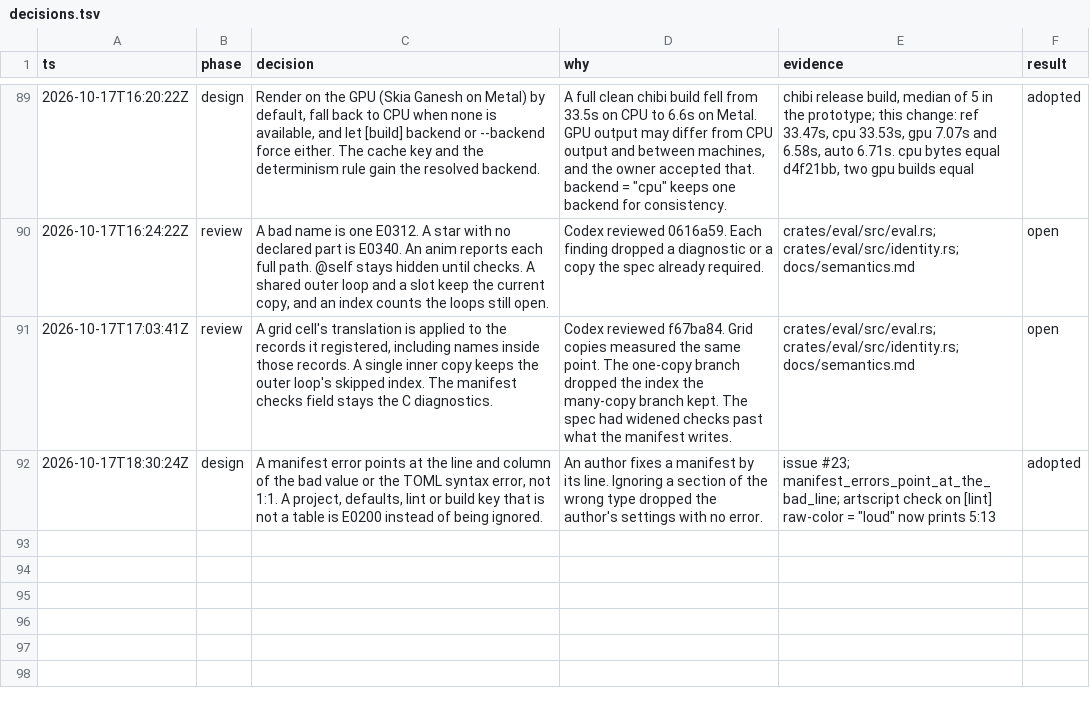
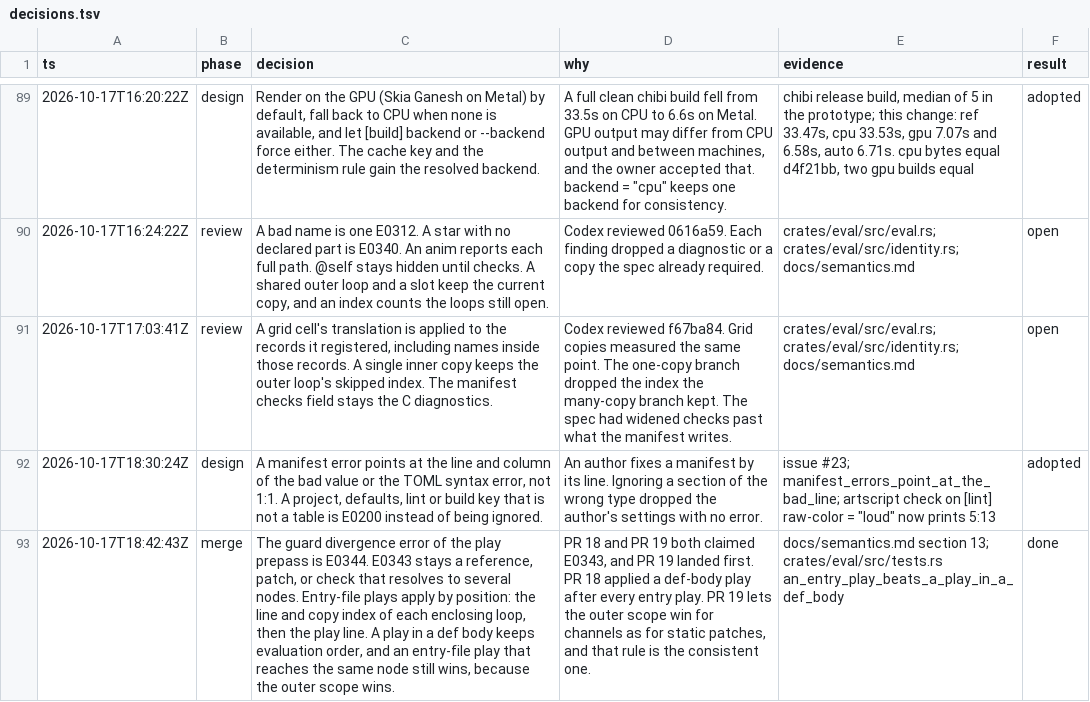
Before and after one commit to tvanhens/artscript, a TSV file: docs/decisions.tsv, drawn as a sheet; only a part is shown, gaps mark what is left out; the diff names each change by its address in the sheet, - before the commit and + after, or states it on an @@ line.

```diff
--- a/docs/decisions.tsv
+++ b/docs/decisions.tsv
+row 93: 2026-10-17T18:42:43Z | merge | The guard divergence error of the play prepass is E0344. E0343 stays a reference, patch, or check that resolves to several nodes. Entry-file plays apply by position: the line and copy index of each enclosing loop, then the play line. A play in a def body keeps evaluation order, and an entry-file play that reaches the same node still wins, because the outer scope wins. | PR 18 and PR 19 both claimed E0343, and PR 19 landed first. PR 18 applied a def-body play after every entry play. PR 19 lets the outer scope win for channels as for static patches, and that rule is the consistent one. | docs/semantics.md section 13; crates/eval/src/tests.rs an_entry_play_beats_a_play_in_a_def_body | done
```
Also changed, not shown: 4 other files.
